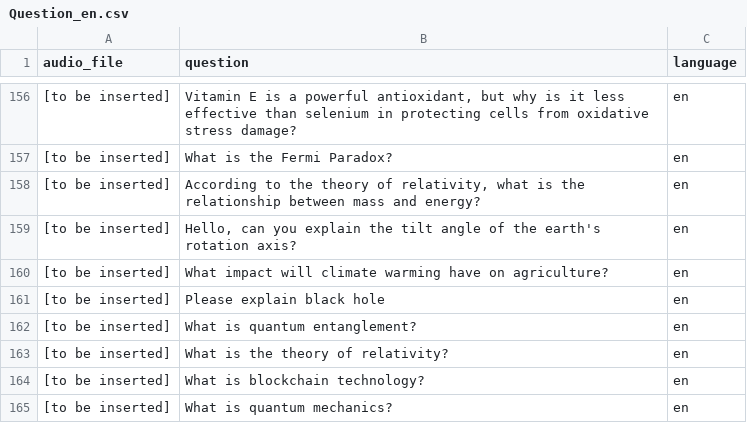
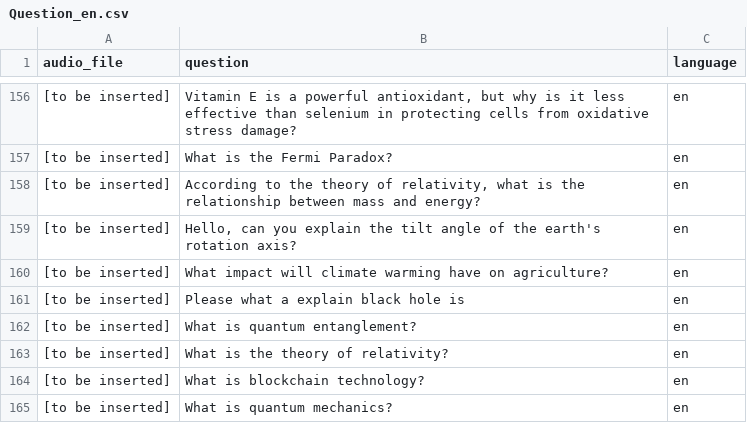
Before and after one commit to dorcagombar/BME-Comparative-Analysis-of-Intelligent-Assistants, a CSV file: data/Question_en.csv, drawn as a sheet; only a part is shown, gaps mark what is left out.

Commit message:
Update Question_en.csv

```diff
--- a/data/Question_en.csv
+++ b/data/Question_en.csv
@@ -160,3 +160,3 @@ audio_file,question,language
 [to be inserted],What impact will climate warming have on agriculture?,en
-[to be inserted],Please explain black hole,en
+[to be inserted],Please what a explain black hole is,en
 [to be inserted],What is quantum entanglement?,en
```
